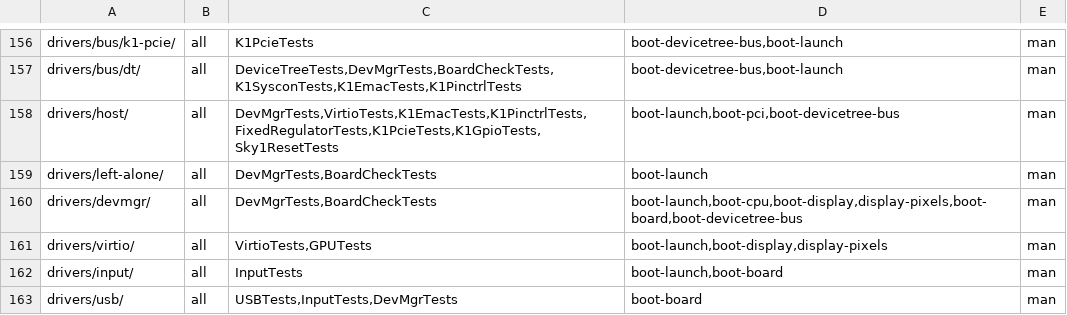
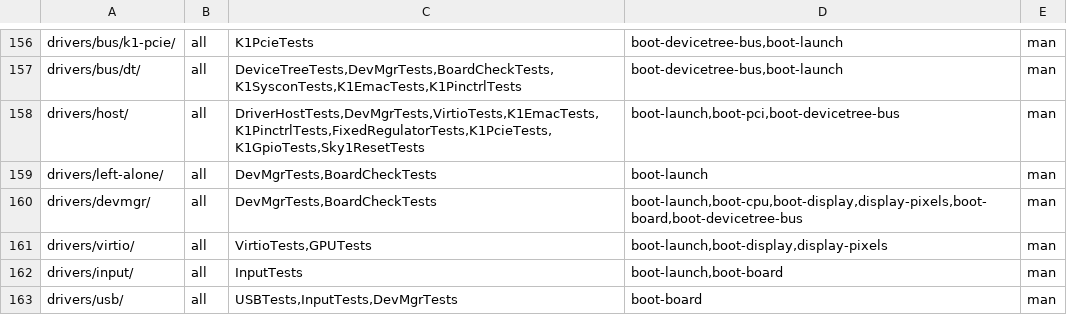
Before and after one commit to JamesKane/VectraOS, a TSV file: docs/risk.tsv, drawn as a sheet; only a part is shown, gaps mark what is left out.

```diff
--- a/docs/risk.tsv
+++ b/docs/risk.tsv
@@ -157,3 +157,3 @@ drivers/bus/k1-pcie/	all	K1PcieTests	boot-devicetree-bus,boot-launch	man
 drivers/bus/dt/	all	DeviceTreeTests,DevMgrTests,BoardCheckTests,K1SysconTests,K1EmacTests,K1PinctrlTests	boot-devicetree-bus,boot-launch	man
-drivers/host/	all	DevMgrTests,VirtioTests,K1EmacTests,K1PinctrlTests,FixedRegulatorTests,K1PcieTests,K1GpioTests,Sky1ResetTests	boot-launch,boot-pci,boot-devicetree-bus	man
+drivers/host/	all	DriverHostTests,DevMgrTests,VirtioTests,K1EmacTests,K1PinctrlTests,FixedRegulatorTests,K1PcieTests,K1GpioTests,Sky1ResetTests	boot-launch,boot-pci,boot-devicetree-bus	man
 drivers/left-alone/	all	DevMgrTests,BoardCheckTests	boot-launch	man
```
Also changed, not shown: 20 other files.
